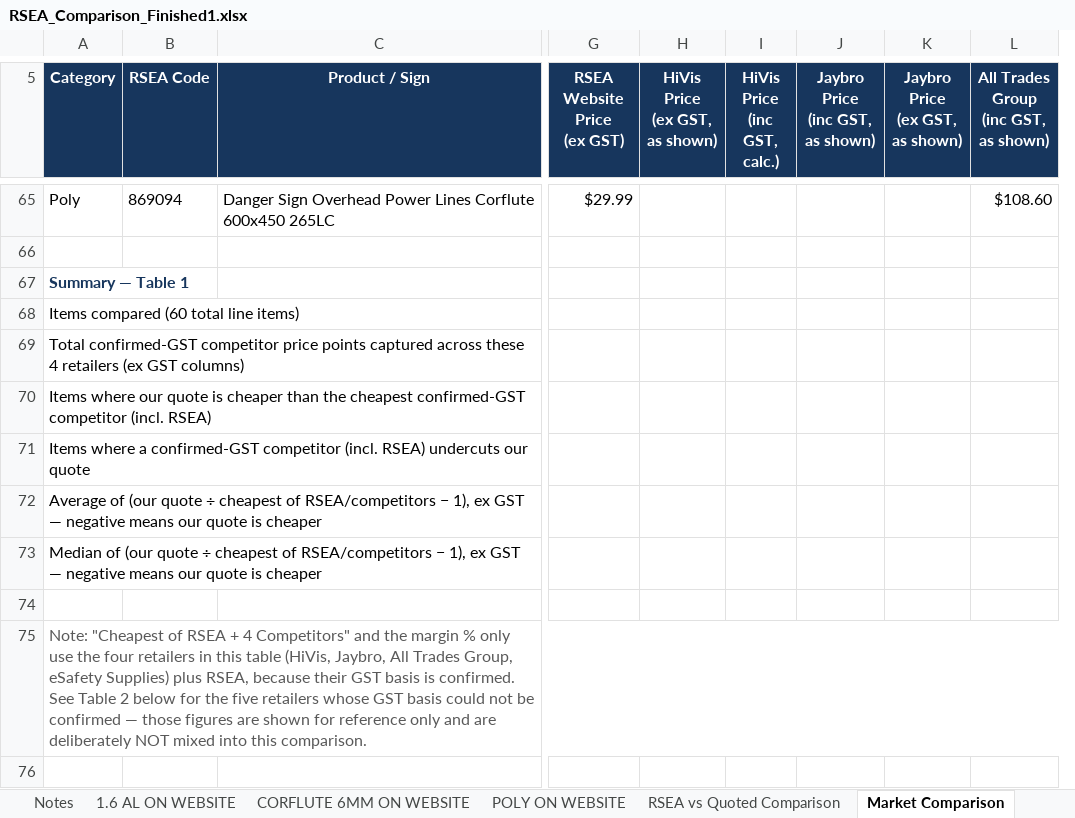
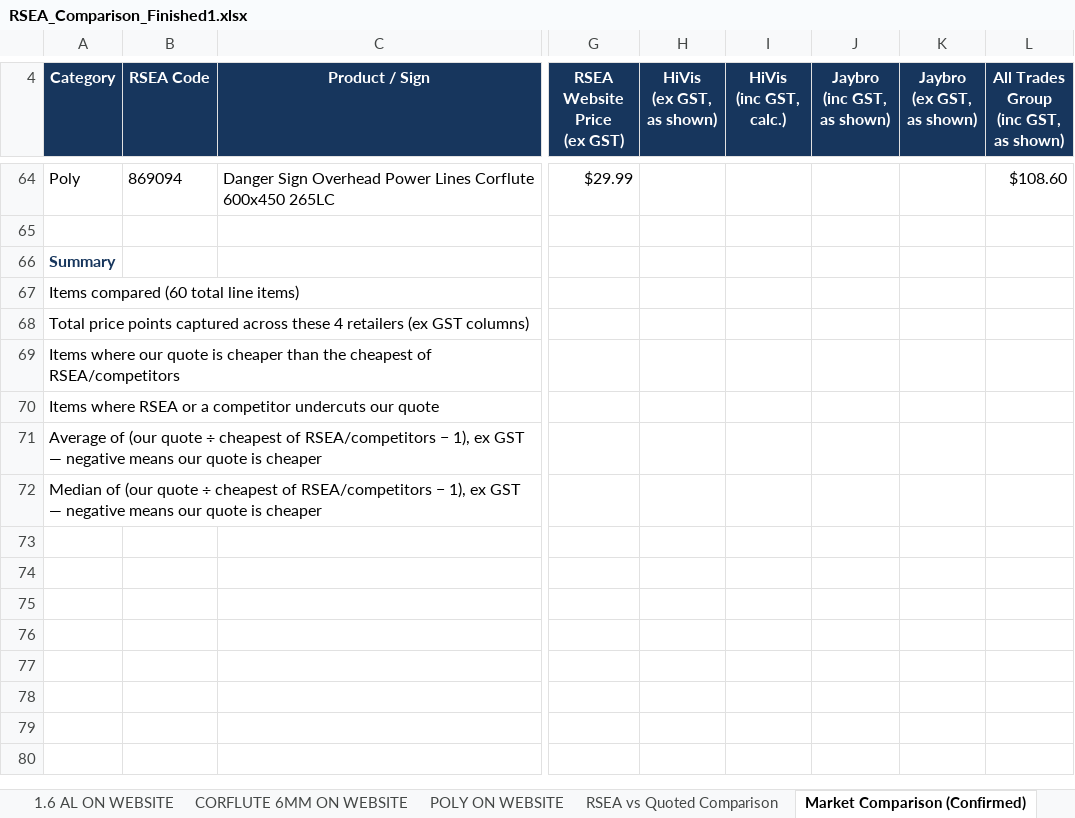
Before and after one commit to jonathansumwork-sketch/calc, an Excel workbook: output/RSEA_Comparison_Finished1.xlsx, sheet Market Comparison (Confirmed), drawn as a sheet; only a part is shown, gaps mark what is left out; values as stored, in another font and other column widths than the file's, no borders; removed rows and columns are numbered as before the commit, all else as after; rows hold the shown columns only; ↵ is a line break in a cell; the diff covers the shown part only; the diff names each change by its address in the sheet, - before the commit and + after, or states it on an @@ line.

```diff
--- a/output/RSEA_Comparison_Finished1.xlsx (sheet Market Comparison (Confirmed))
+++ b/output/RSEA_Comparison_Finished1.xlsx (sheet Market Comparison (Confirmed))
-sheet tab: Market Comparison
+sheet tab: Market Comparison (Confirmed)
+column H (HiVis (ex GST, as shown)), empty
-column I (HiVis Price (inc GST, calc.)), empty
-I4: HiVis Price ↵ (ex GST, as shown)
+I4: HiVis ↵ (inc GST, calc.)
-J4: Jaybro Price ↵ (inc GST, as shown)
+J4: Jaybro ↵ (inc GST, as shown)
-K4: Jaybro Price ↵ (ex GST, as shown)
+K4: Jaybro ↵ (ex GST, as shown)
-A66 (Category): Summary — Table 1
+A66 (Category): Summary
-A68 (Category): Total confirmed-GST competitor price points…
+A68 (Category): Total price points…
-A69 (Category): …the cheapest confirmed-GST competitor (incl. RSEA)
+A69 (Category): …the cheapest of RSEA/competitors
-A70 (Category): Items where a confirmed-GST competitor (incl. RSEA) undercuts our…
+A70 (Category): Items where RSEA or a competitor undercuts our…
-row 74: (empty)
-row 75: Note: "Cheapest of RSEA + 4 Competitors" and the margin % only use the four retailers in this table (HiVis, Jaybro, All Trades Group, eSafety Supplies) plus RSEA, because their GST basis is confirmed. See Table 2 below for the five retailers whose GST basis could not be confirmed — those figures are shown for reference only and are deliberately NOT mixed into this comparison.
-row 76: (empty)
```
Also changed, not shown: 73 removed rows and 7 edited cells elsewhere in this sheet, other sheet tabs, formulas that keep their value.
